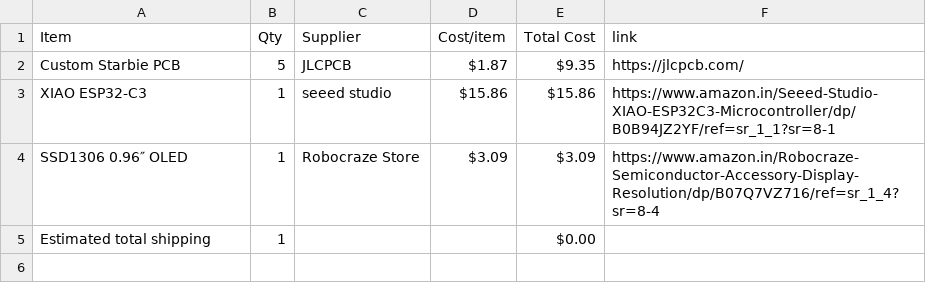
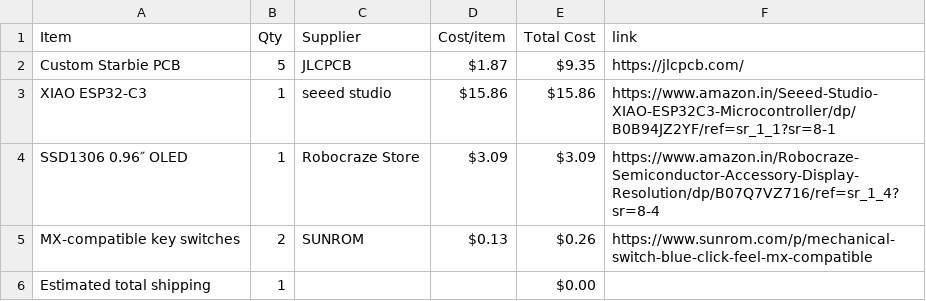
Before and after one commit to starharish0210-afk/starbie-pcb, a CSV file: BOM.csv, drawn as a sheet.

Commit message:
Sync Starbie from Half Life

```diff
--- a/BOM.csv
+++ b/BOM.csv
@@ -4,2 +4,3 @@ XIAO ESP32-C3,1,seeed studio,$15.86,$15.86,https://www.amazon.in/Seeed-Studio-XI
 SSD1306 0.96″ OLED,1,Robocraze Store,$3.09,$3.09,https://www.amazon.in/Robocraze-Semiconductor-Accessory-Display-Resolution/dp/B07Q7VZ716/ref=sr_1_4?sr=8-4
+MX-compatible key switches,2,SUNROM,$0.13,$0.26,https://www.sunrom.com/p/mechanical-switch-blue-click-feel-mx-compatible
 Estimated total shipping,1,,,$0.00,
```
